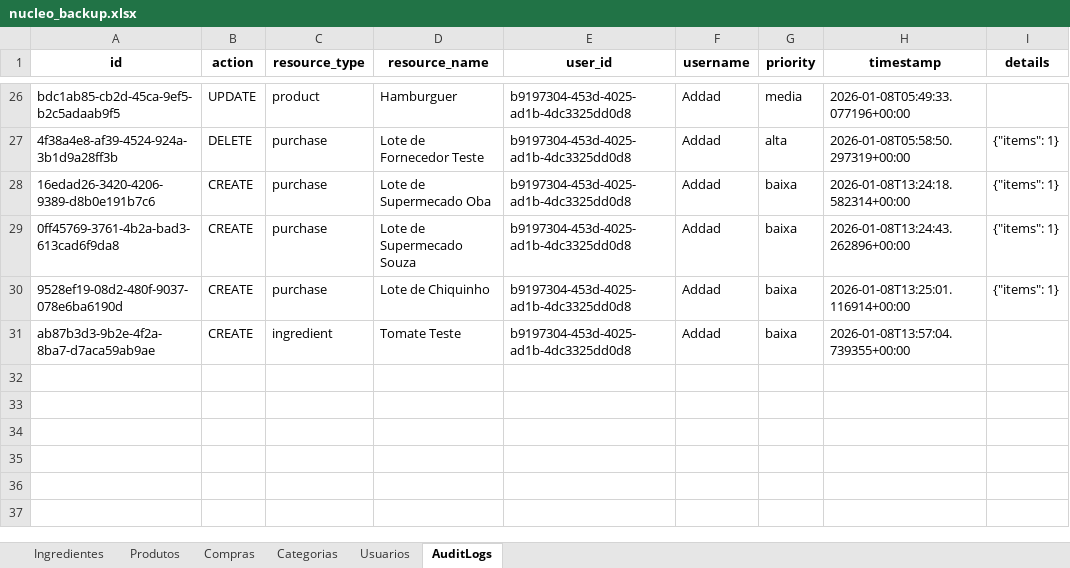
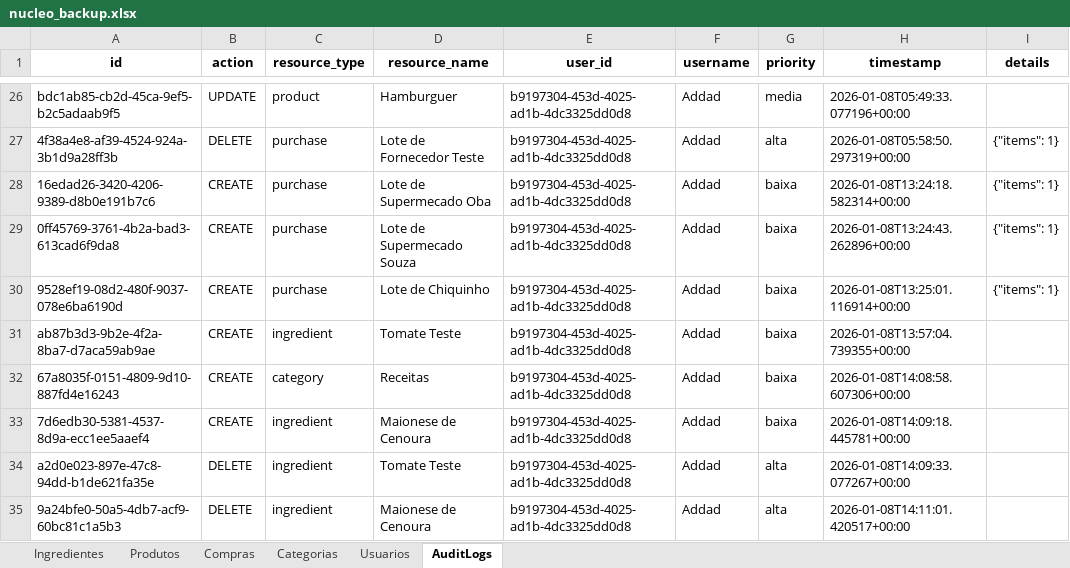
Before and after one commit to OAddad/Nucleo-Beta, an Excel workbook: backend/data_backup/nucleo_backup.xlsx, sheet AuditLogs, drawn as a sheet; only a part is shown, gaps mark what is left out; values as stored, in another font and other column widths than the file's, no borders; the diff names each change by its address in the sheet, - before the commit and + after, or states it on an @@ line.

```diff
--- a/backend/data_backup/nucleo_backup.xlsx (sheet AuditLogs)
+++ b/backend/data_backup/nucleo_backup.xlsx (sheet AuditLogs)
+row 32: 67a8035f-0151-4809-9d10-887fd4e16243 | CREATE | category | Receitas | b9197304-453d-4025-ad1b-4dc3325dd0d8 | Addad | baixa | 2026-01-08T14:08:58.607306+00:00
+row 33: 7d6edb30-5381-4537-8d9a-ecc1ee5aaef4 | CREATE | ingredient | Maionese de Cenoura | b9197304-453d-4025-ad1b-4dc3325dd0d8 | Addad | baixa | 2026-01-08T14:09:18.445781+00:00
+row 34: a2d0e023-897e-47c8-94dd-b1de621fa35e | DELETE | ingredient | Tomate Teste | b9197304-453d-4025-ad1b-4dc3325dd0d8 | Addad | alta | 2026-01-08T14:09:33.077267+00:00
+row 35: 9a24bfe0-50a5-4db7-acf9-60bc81c1a5b3 | DELETE | ingredient | Maionese de Cenoura | b9197304-453d-4025-ad1b-4dc3325dd0d8 | Addad | alta | 2026-01-08T14:11:01.420517+00:00
```
Also changed, not shown: sheet Ingredientes, sheet Categorias.
